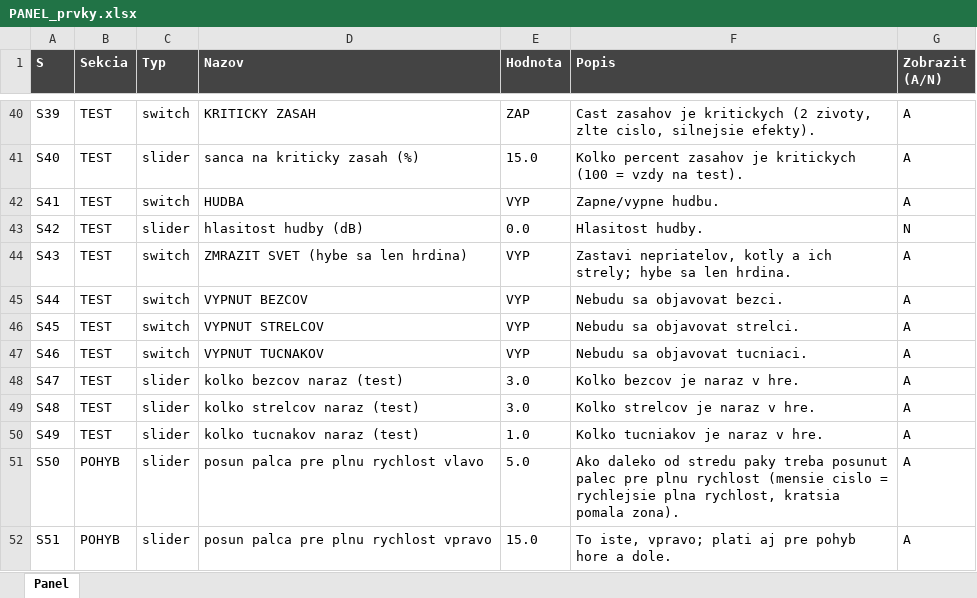
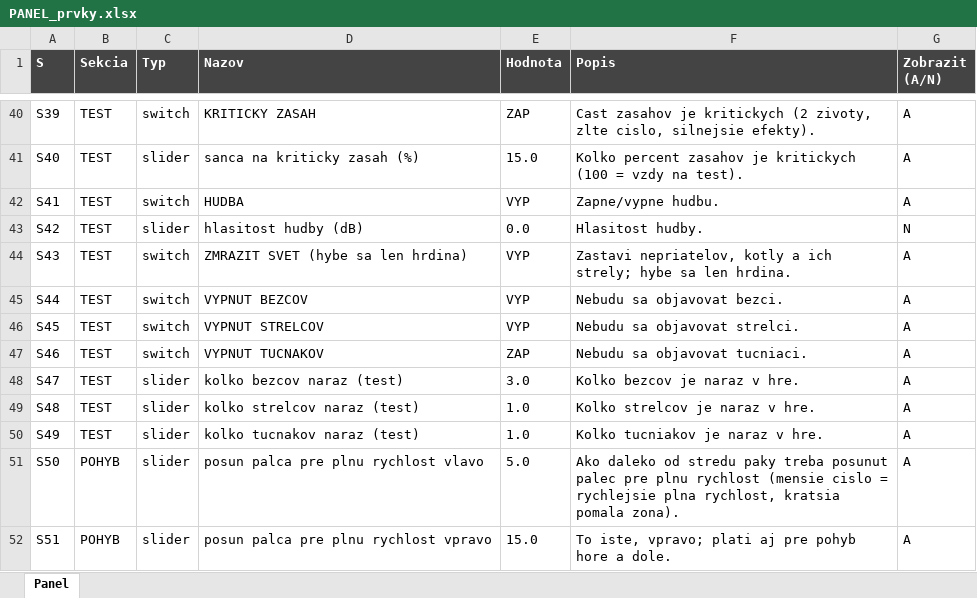
Before and after one commit to belispav/slavs, an Excel workbook: PANEL_prvky.xlsx, sheet Panel, drawn as a sheet; only a part is shown, gaps mark what is left out; values as stored, in another font and other column widths than the file's, no borders; conditional formats not drawn; the diff names each change by its address in the sheet, - before the commit and + after, or states it on an @@ line.

```diff
--- a/PANEL_prvky.xlsx (sheet Panel)
+++ b/PANEL_prvky.xlsx (sheet Panel)
-E47 (Hodnota): VYP
+E47 (Hodnota): ZAP
-E49 (Hodnota): 3.0
+E49 (Hodnota): 1.0
```
Also changed, not shown: 8 other files.
